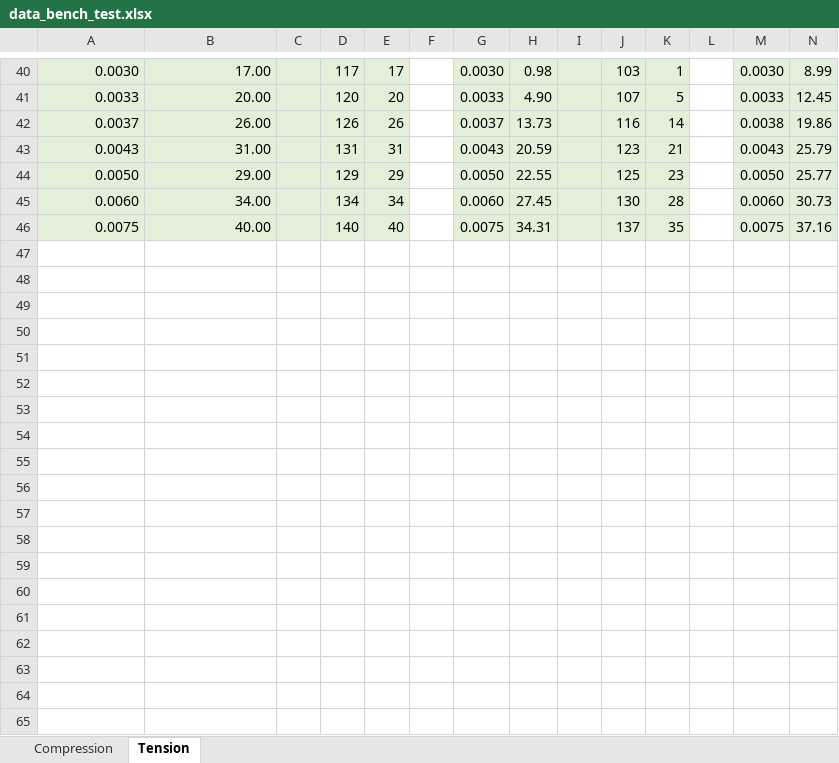
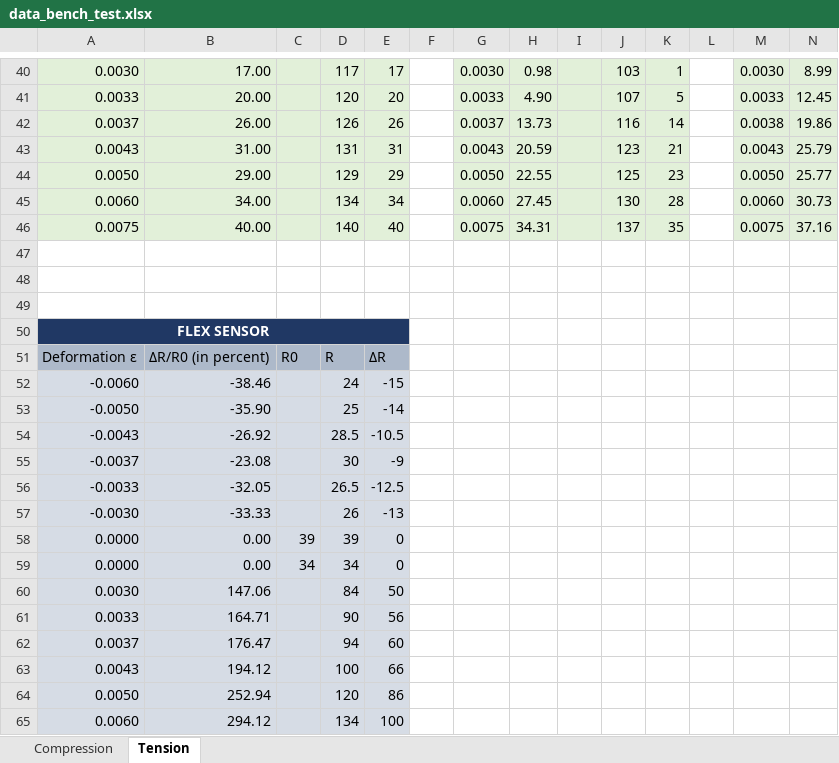
Before and after one commit to LucaPaccard/INSA_ProjetCapteur, an Excel workbook: Results/data_bench_test.xlsx, sheet Tension, drawn as a sheet; only a part is shown, gaps mark what is left out; values as stored, in another font and other column widths than the file's, no borders; charts and pictures not drawn; rows hold the shown columns only; the diff names each change by its address in the sheet, - before the commit and + after, or states it on an @@ line.

Commit message:
Ajout des data du flex sensor

```diff
--- a/Results/data_bench_test.xlsx (sheet Tension)
+++ b/Results/data_bench_test.xlsx (sheet Tension)
+row 47: (empty)
+row 48: (empty)
+row 49: (empty)
+row 50: FLEX SENSOR
+row 51: Deformation ε | ΔR/R0 (in percent) | R0 | R | ΔR
+row 52: -0.0060 | -38.46 |  | 24 | -15
+row 53: -0.0050 | -35.90 |  | 25 | -14
+row 54: -0.0043 | -26.92 |  | 28.5 | -10.5
+row 55: -0.0037 | -23.08 |  | 30 | -9
+row 56: -0.0033 | -32.05 |  | 26.5 | -12.5
+row 57: -0.0030 | -33.33 |  | 26 | -13
+row 58: 0.0000 | 0.00 | 39 | 39 | 0
+row 59: 0.0000 | 0.00 | 34 | 34 | 0
+row 60: 0.0030 | 147.06 |  | 84 | 50
+row 61: 0.0033 | 164.71 |  | 90 | 56
+row 62: 0.0037 | 176.47 |  | 94 | 60
+row 63: 0.0043 | 194.12 |  | 100 | 66
+row 64: 0.0050 | 252.94 |  | 120 | 86
+row 65: 0.0060 | 294.12 |  | 134 | 100
```
Also changed, not shown: sheet Compression, charts or pictures.
